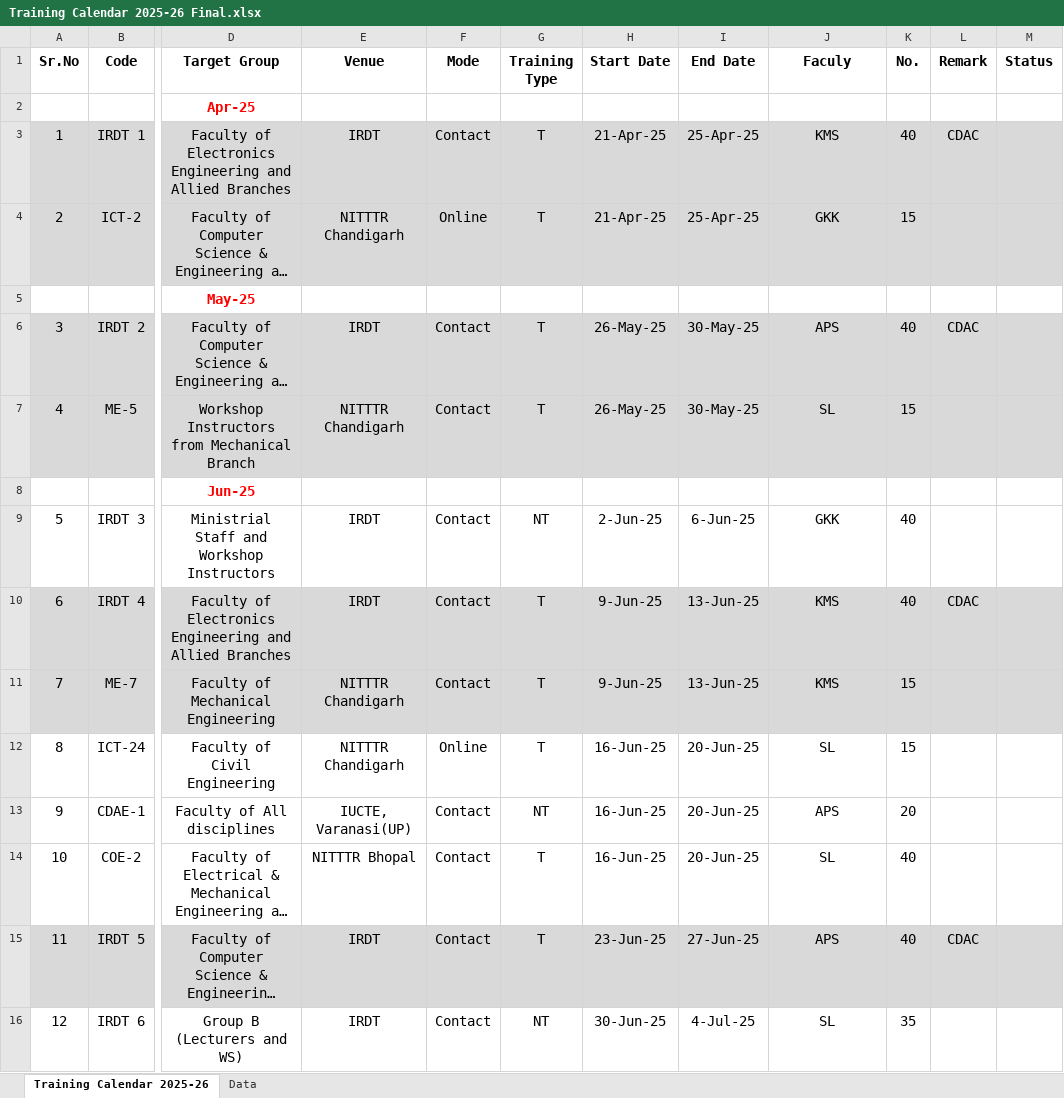
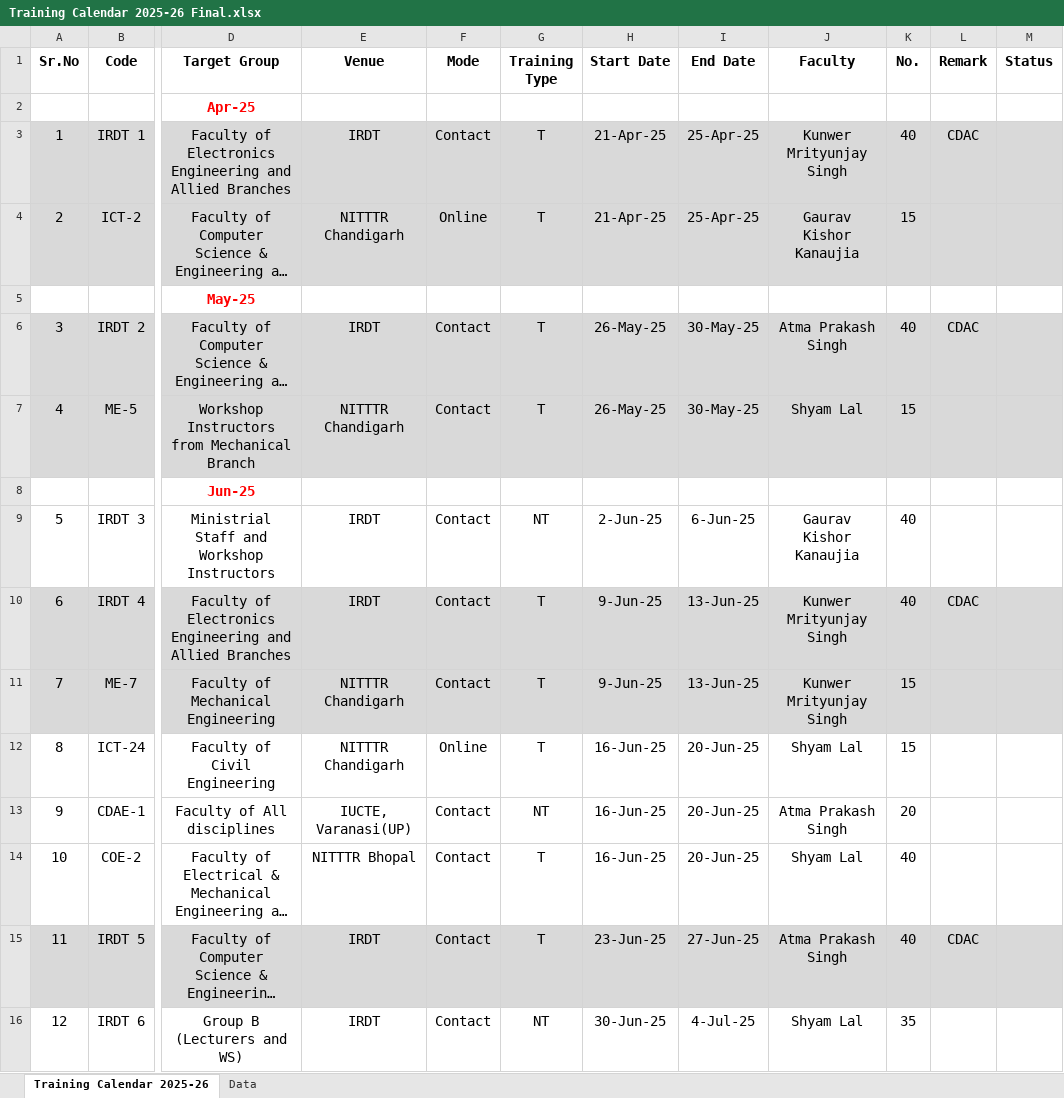
Before and after one commit to ayushanand960/IRDT_Training_Portal, an Excel workbook: backend/Training Calendar 2025-26 Final.xlsx, sheet Training Calendar 2025-26, drawn as a sheet; only a part is shown, gaps mark what is left out; long unchanged cells end in …; values as stored, in another font and other column widths than the file's, no borders; table styles not drawn; the diff covers the shown part only; the diff names each change by its address in the sheet, - before the commit and + after, or states it on an @@ line.

Commit message:
Training database faculty improved

```diff
--- a/backend/Training Calendar 2025-26 Final.xlsx (sheet Training Calendar 2025-26)
+++ b/backend/Training Calendar 2025-26 Final.xlsx (sheet Training Calendar 2025-26)
-J1: Faculy
+J1: Faculty
-J3 (Faculty): KMS
+J3 (Faculty): Kunwer Mrityunjay Singh
-J4 (Faculty): GKK
+J4 (Faculty): Gaurav Kishor Kanaujia
-J6 (Faculty): APS
+J6 (Faculty): Atma Prakash Singh
-J7 (Faculty): SL
+J7 (Faculty): Shyam Lal
-J9 (Faculty): GKK
+J9 (Faculty): Gaurav Kishor Kanaujia
-J10:J11 (Faculty): KMS
+J10:J11 (Faculty): Kunwer Mrityunjay Singh
-J12 (Faculty): SL
+J12 (Faculty): Shyam Lal
-J13 (Faculty): APS
+J13 (Faculty): Atma Prakash Singh
-J14 (Faculty): SL
+J14 (Faculty): Shyam Lal
-J15 (Faculty): APS
+J15 (Faculty): Atma Prakash Singh
-J16 (Faculty): SL
+J16 (Faculty): Shyam Lal
```
Also changed, not shown: 68 edited cells elsewhere in this sheet, 10 other files.
